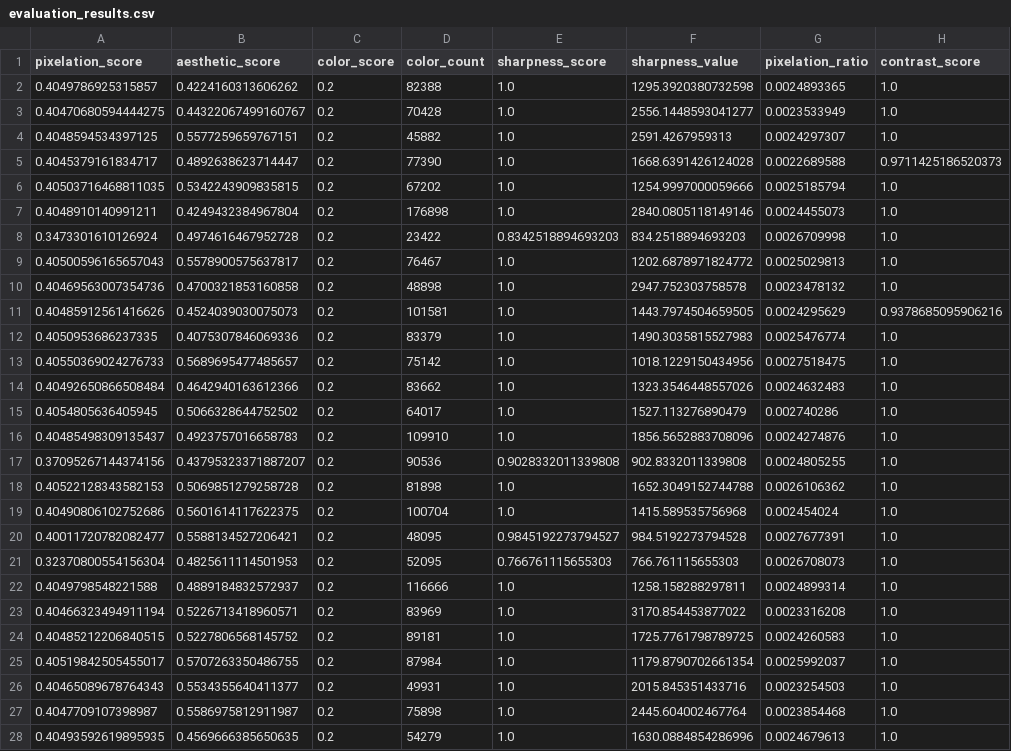
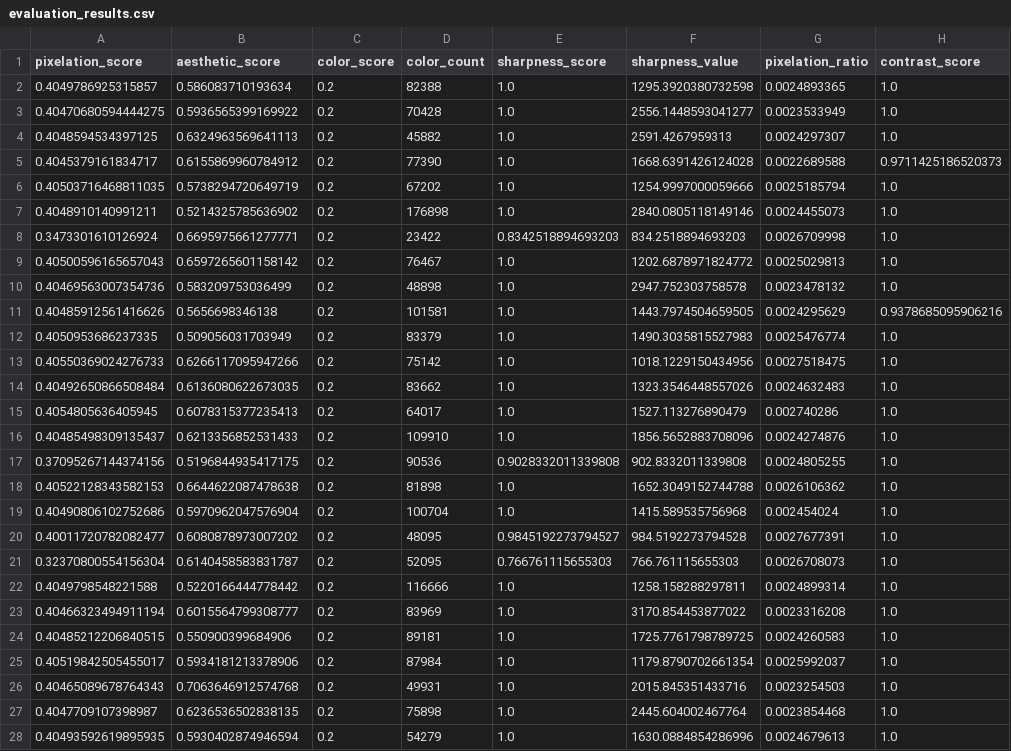
Before and after one commit to wzqacky/PixelArtGenerator, a CSV file: eval/evaluation_results.csv, drawn as a sheet; only a part is shown; the diff covers the shown part only; the diff names each change by its address in the sheet, - before the commit and + after, or states it on an @@ line.

Commit message:
eval update 1125

```diff
--- a/eval/evaluation_results.csv
+++ b/eval/evaluation_results.csv
-B2 (aesthetic_score): 0.4224160313606262
+B2 (aesthetic_score): 0.586083710193634
-B3 (aesthetic_score): 0.44322067499160767
+B3 (aesthetic_score): 0.5936565399169922
-B4 (aesthetic_score): 0.5577259659767151
+B4 (aesthetic_score): 0.6324963569641113
-B5 (aesthetic_score): 0.4892638623714447
+B5 (aesthetic_score): 0.6155869960784912
-B6 (aesthetic_score): 0.5342243909835815
+B6 (aesthetic_score): 0.5738294720649719
-B7 (aesthetic_score): 0.4249432384967804
+B7 (aesthetic_score): 0.5214325785636902
-B8 (aesthetic_score): 0.4974616467952728
+B8 (aesthetic_score): 0.6695975661277771
-B9 (aesthetic_score): 0.5578900575637817
+B9 (aesthetic_score): 0.6597265601158142
-B10 (aesthetic_score): 0.4700321853160858
+B10 (aesthetic_score): 0.583209753036499
-B11 (aesthetic_score): 0.4524039030075073
+B11 (aesthetic_score): 0.5656698346138
-B12 (aesthetic_score): 0.4075307846069336
+B12 (aesthetic_score): 0.509056031703949
-B13 (aesthetic_score): 0.5689695477485657
+B13 (aesthetic_score): 0.6266117095947266
-B14 (aesthetic_score): 0.4642940163612366
+B14 (aesthetic_score): 0.6136080622673035
-B15 (aesthetic_score): 0.5066328644752502
+B15 (aesthetic_score): 0.6078315377235413
-B16 (aesthetic_score): 0.4923757016658783
+B16 (aesthetic_score): 0.6213356852531433
-B17 (aesthetic_score): 0.43795323371887207
+B17 (aesthetic_score): 0.5196844935417175
-B18 (aesthetic_score): 0.5069851279258728
+B18 (aesthetic_score): 0.6644622087478638
-B19 (aesthetic_score): 0.5601614117622375
+B19 (aesthetic_score): 0.5970962047576904
-B20 (aesthetic_score): 0.5588134527206421
+B20 (aesthetic_score): 0.6080878973007202
-B21 (aesthetic_score): 0.4825611114501953
+B21 (aesthetic_score): 0.6140458583831787
-B22 (aesthetic_score): 0.4889184832572937
+B22 (aesthetic_score): 0.5220166444778442
-B23 (aesthetic_score): 0.5226713418960571
+B23 (aesthetic_score): 0.6015564799308777
-B24 (aesthetic_score): 0.5227806568145752
+B24 (aesthetic_score): 0.550900399684906
-B25 (aesthetic_score): 0.5707263350486755
+B25 (aesthetic_score): 0.5934181213378906
-B26 (aesthetic_score): 0.5534355640411377
+B26 (aesthetic_score): 0.7063646912574768
-B27 (aesthetic_score): 0.5586975812911987
+B27 (aesthetic_score): 0.6236536502838135
-B28 (aesthetic_score): 0.4569666385650635
+B28 (aesthetic_score): 0.5930402874946594
```
Also changed, not shown: 63 edited cells elsewhere in this file, 7 other files.
